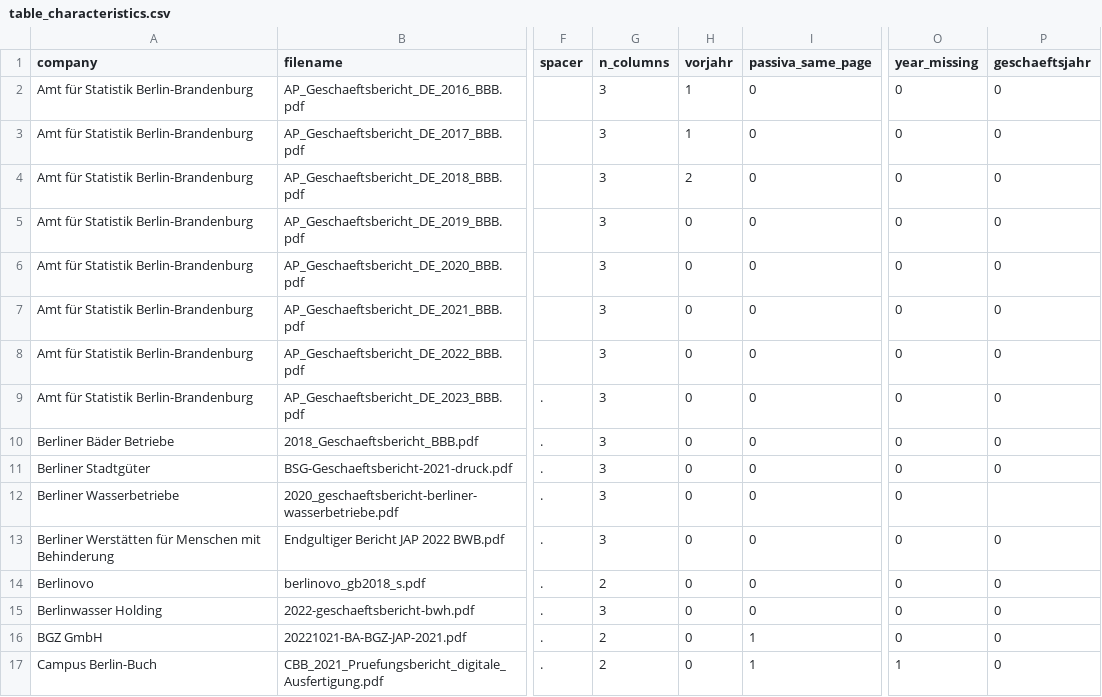
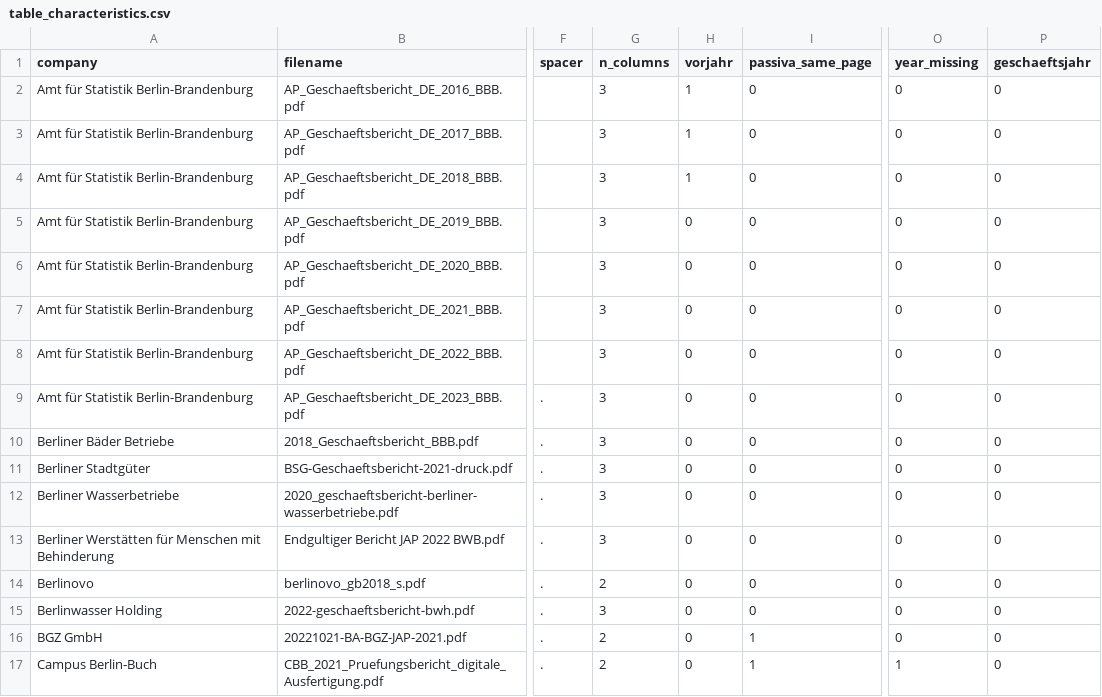
Before and after one commit to Famondir/Thesis, a CSV file: benchmark_truth/real_tables/table_characteristics.csv, drawn as a sheet; only a part is shown, gaps mark what is left out; the diff names each change by its address in the sheet, - before the commit and + after, or states it on an @@ line.

```diff
--- a/benchmark_truth/real_tables/table_characteristics.csv
+++ b/benchmark_truth/real_tables/table_characteristics.csv
-H4 (vorjahr): 2
+H4 (vorjahr): 1
-P12 (geschaeftsjahr): (empty)
+P12 (geschaeftsjahr): 0
```
Also changed, not shown: CostManagement_master-thesis_2025.csv, benchmark_truth/aktiva_passiva_guv_table_pages_no_ocr.csv, 9 other files.
